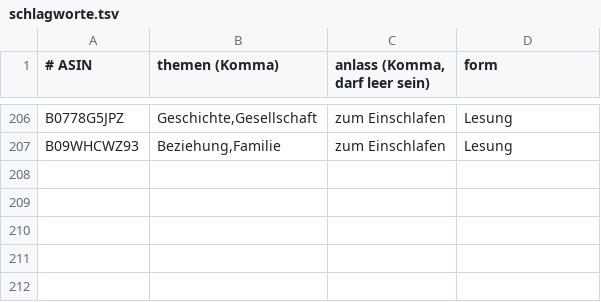
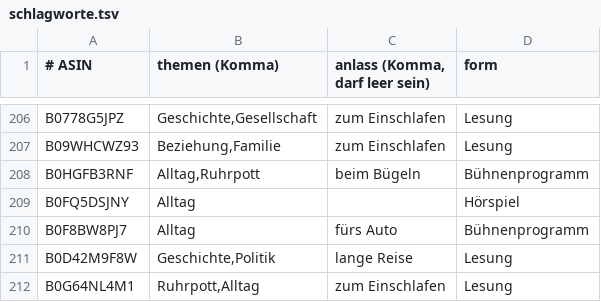
Before and after one commit to CrypBase09/audible-dashboard, a TSV file: data/schlagworte.tsv, drawn as a sheet; only a part is shown, gaps mark what is left out.

Commit message:
data: Auffrisch-Lauf 2026-09-14

```diff
--- a/data/schlagworte.tsv
+++ b/data/schlagworte.tsv
@@ -207 +207,6 @@ B0778G5JPZ	Geschichte,Gesellschaft	zum Einschlafen	Lesung
 B09WHCWZ93	Beziehung,Familie	zum Einschlafen	Lesung
+B0HGFB3RNF	Alltag,Ruhrpott	beim Bügeln	Bühnenprogramm
+B0FQ5DSJNY	Alltag		Hörspiel
+B0F8BW8PJ7	Alltag	fürs Auto	Bühnenprogramm
+B0D42M9F8W	Geschichte,Politik	lange Reise	Lesung
+B0G64NL4M1	Ruhrpott,Alltag	zum Einschlafen	Lesung
```
Also changed, not shown: 8 other files.
